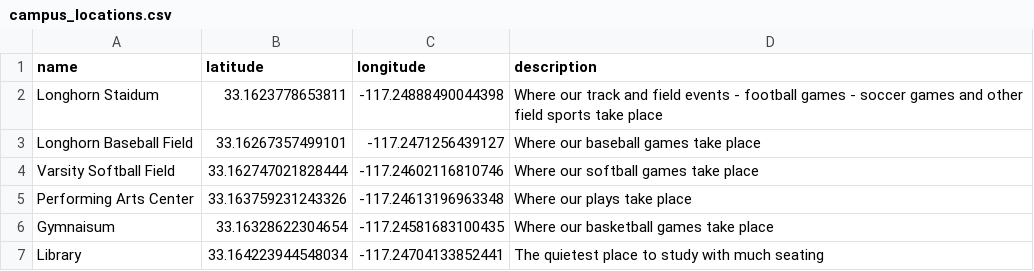
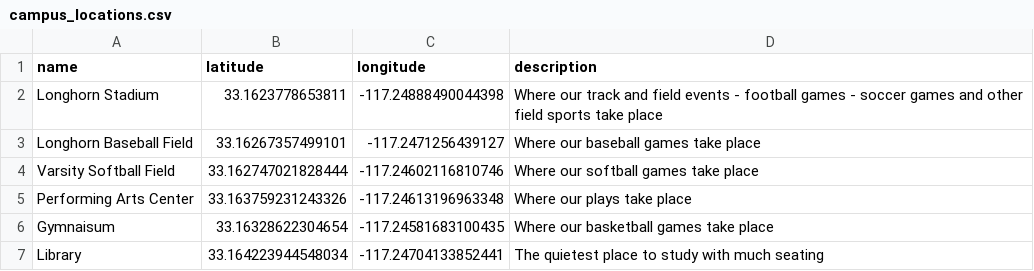
Before and after one commit to emilmiranda112/interactive-campus-map-app, a CSV file: server_code/campus_locations.csv, drawn as a sheet.

Commit message:
Update campus_locations.csv

```diff
--- a/server_code/campus_locations.csv
+++ b/server_code/campus_locations.csv
@@ -1,3 +1,3 @@
 name,latitude,longitude,description
-Longhorn Staidum, 33.1623778653811, -117.24888490044398, Where our track and field events - football games - soccer games and other field sports take place
+Longhorn Stadium, 33.1623778653811, -117.24888490044398, Where our track and field events - football games - soccer games and other field sports take place
 Longhorn Baseball Field, 33.16267357499101, -117.2471256439127, Where our baseball games take place
```
